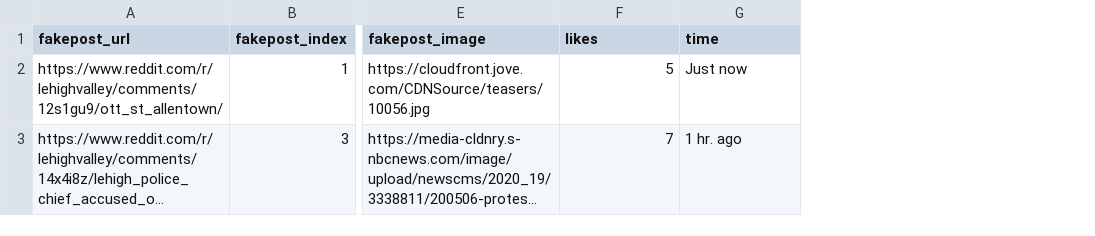
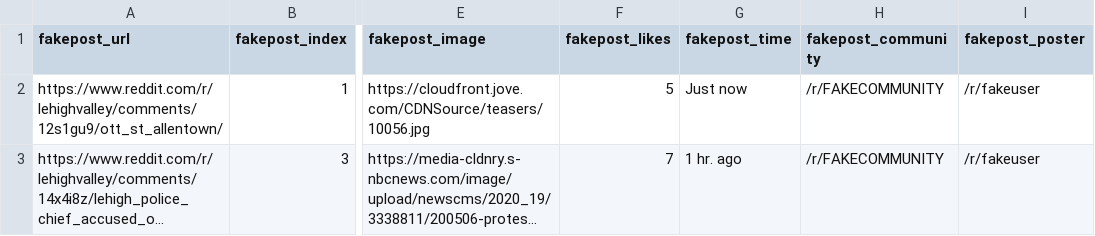
Before and after one commit to Social-Design-Lab/Outer-Limit, a CSV file: fakepost.csv, drawn as a sheet; only a part is shown, gaps mark what is left out; long unchanged cells end in …; the diff names each change by its address in the sheet, - before the commit and + after, or states it on an @@ line.

Commit message:
add community user in fake post

```diff
--- a/fakepost.csv
+++ b/fakepost.csv
+column H (fakepost_community), rows 2-3: /r/FAKECOMMUNITY | /r/FAKECOMMUNITY
+column I (fakepost_poster), rows 2-3: /r/fakeuser | /r/fakeuser
-F1: likes
+F1: fakepost_likes
-G1: time
+G1: fakepost_time
```
Also changed, not shown: 2 other files.
